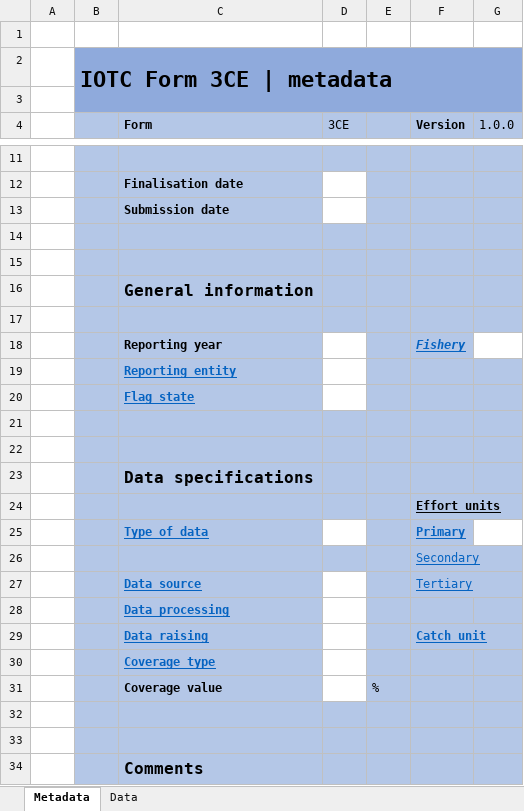
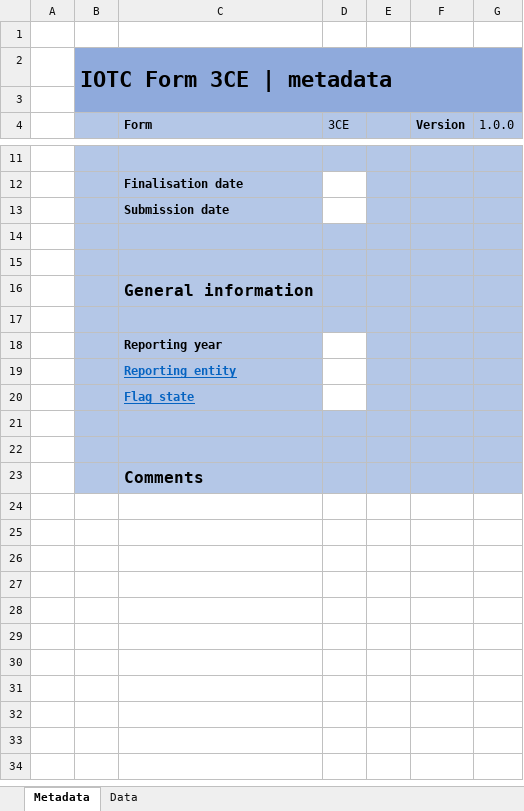
Before and after one commit to iotc-secretariat/iotc-reference-forms, an Excel workbook: form_reporting_templates/Form-3CE.xlsx, sheet Metadata, drawn as a sheet; only a part is shown, gaps mark what is left out; values as stored, in another font and other column widths than the file's, no borders; the diff names each change by its address in the sheet, - before the commit and + after, or states it on an @@ line.

```diff
--- a/form_reporting_templates/Form-3CE.xlsx (sheet Metadata)
+++ b/form_reporting_templates/Form-3CE.xlsx (sheet Metadata)
-F18 (Version): Fishery
+F18 (Version): (empty)
-G18 fill: none
+G18 fill: #B4C7E7
-row 21: (empty)
-row 22: (empty)
-row 23:  |  | Data specifications
-row 24:  |  |  |  |  | Effort units
-row 25:  |  | Type of data |  |  | Primary
-row 26:  |  |  |  |  | Secondary
-row 27:  |  | Data source |  |  | Tertiary
-row 28:  |  | Data processing
-row 29:  |  | Data raising |  |  | Catch unit
-row 30:  |  | Coverage type
-row 31:  |  | Coverage value |  | %
```
Also changed, not shown: sheet Data, form_reporting_templates/Form-3AA.xlsx, form_reporting_templates/Form-3DA.xlsx, 25 other files.
